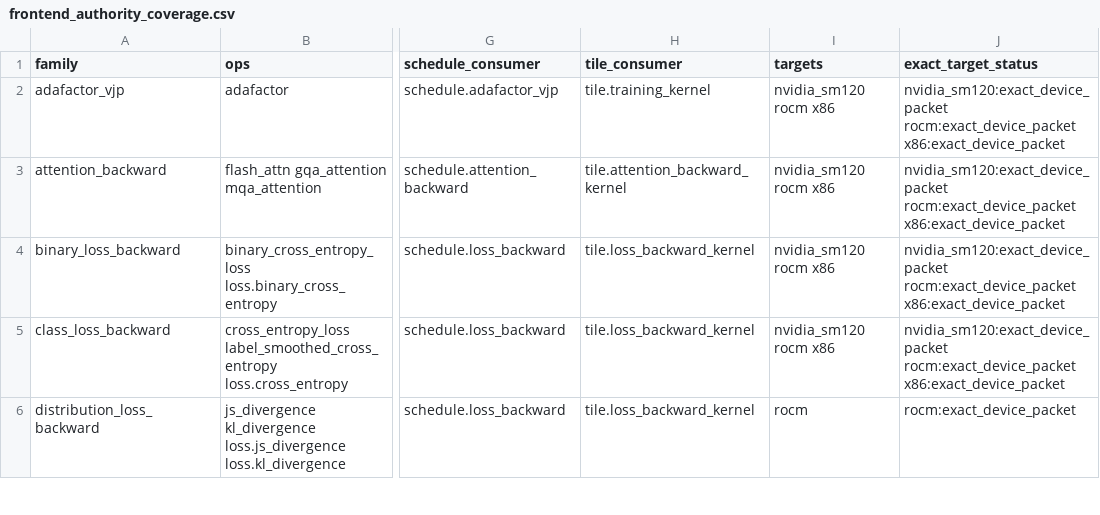
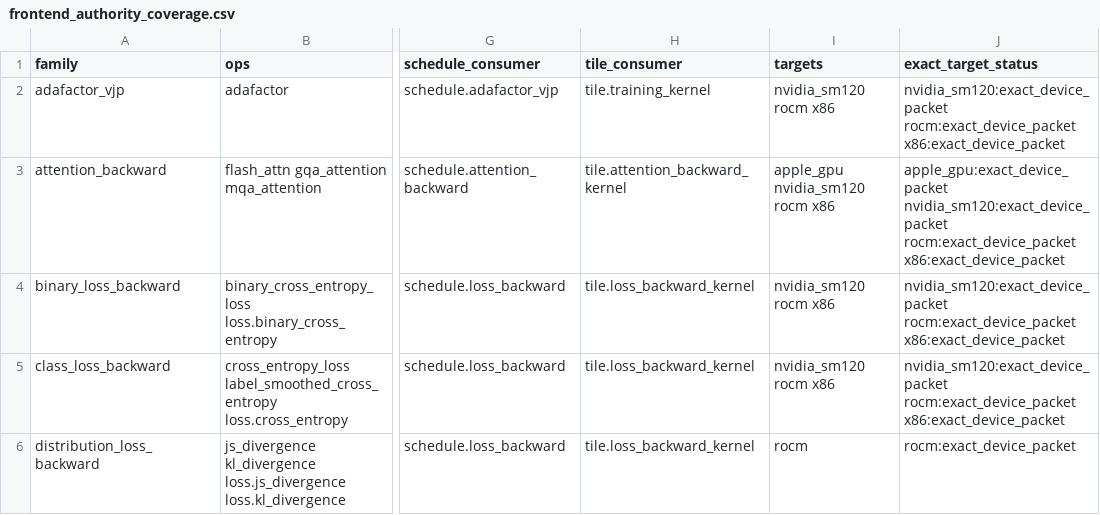
Before and after one commit to gstoner/tessera, a CSV file: docs/audit/generated/frontend_authority_coverage.csv, drawn as a sheet; only a part is shown, gaps mark what is left out; the diff names each change by its address in the sheet, - before the commit and + after, or states it on an @@ line.

```diff
--- a/docs/audit/generated/frontend_authority_coverage.csv
+++ b/docs/audit/generated/frontend_authority_coverage.csv
-I3 (targets): nvidia_sm120 rocm x86
+I3 (targets): apple_gpu nvidia_sm120 rocm x86
-J3 (exact_target_status): nvidia_sm120:exact_device_packet rocm:exact_device_packet…
+J3 (exact_target_status): apple_gpu:exact_device_packet nvidia_sm120:exact_device_packet rocm:exact_device_packet…
```
Also changed, not shown: 7 other files.
